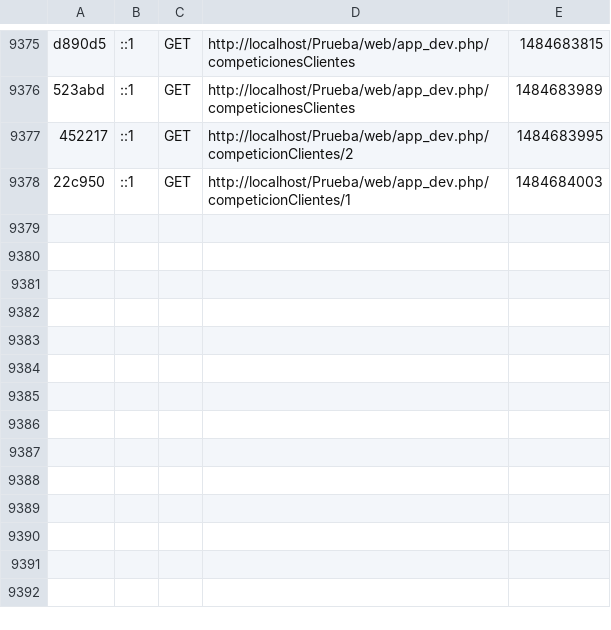
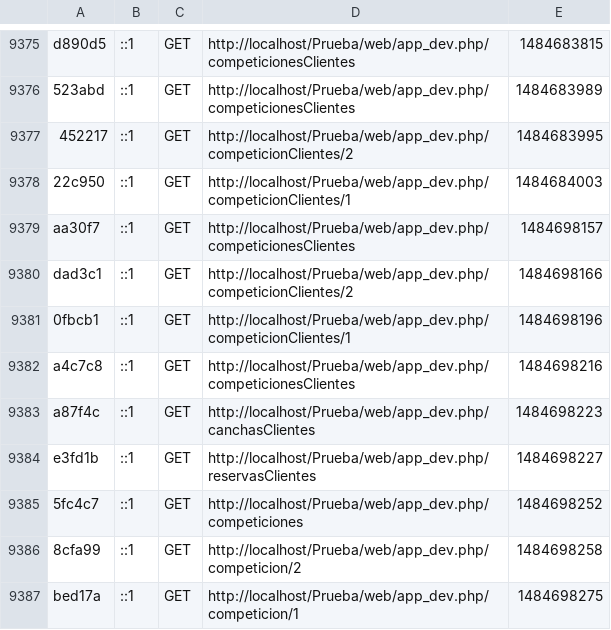
Before and after one commit to CarmeloRP93/Prueba, a CSV file: app/cache/dev/profiler/index.csv, drawn as a sheet; only a part is shown, gaps mark what is left out.

```diff
--- a/app/cache/dev/profiler/index.csv
+++ b/app/cache/dev/profiler/index.csv
@@ -9378 +9378,10 @@ d890d5,::1,GET,http://localhost/Prueba/web/app_dev.php/competicionesClientes,148
 22c950,::1,GET,http://localhost/Prueba/web/app_dev.php/competicionClientes/1,1484684003,
+aa30f7,::1,GET,http://localhost/Prueba/web/app_dev.php/competicionesClientes,1484698157,
+dad3c1,::1,GET,http://localhost/Prueba/web/app_dev.php/competicionClientes/2,1484698166,
+0fbcb1,::1,GET,http://localhost/Prueba/web/app_dev.php/competicionClientes/1,1484698196,
+a4c7c8,::1,GET,http://localhost/Prueba/web/app_dev.php/competicionesClientes,1484698216,
+a87f4c,::1,GET,http://localhost/Prueba/web/app_dev.php/canchasClientes,1484698223,
+e3fd1b,::1,GET,http://localhost/Prueba/web/app_dev.php/reservasClientes,1484698227,
+5fc4c7,::1,GET,http://localhost/Prueba/web/app_dev.php/competiciones,1484698252,
+8cfa99,::1,GET,http://localhost/Prueba/web/app_dev.php/competicion/2,1484698258,
+bed17a,::1,GET,http://localhost/Prueba/web/app_dev.php/competicion/1,1484698275,
```
Also changed, not shown: 12 other files.
